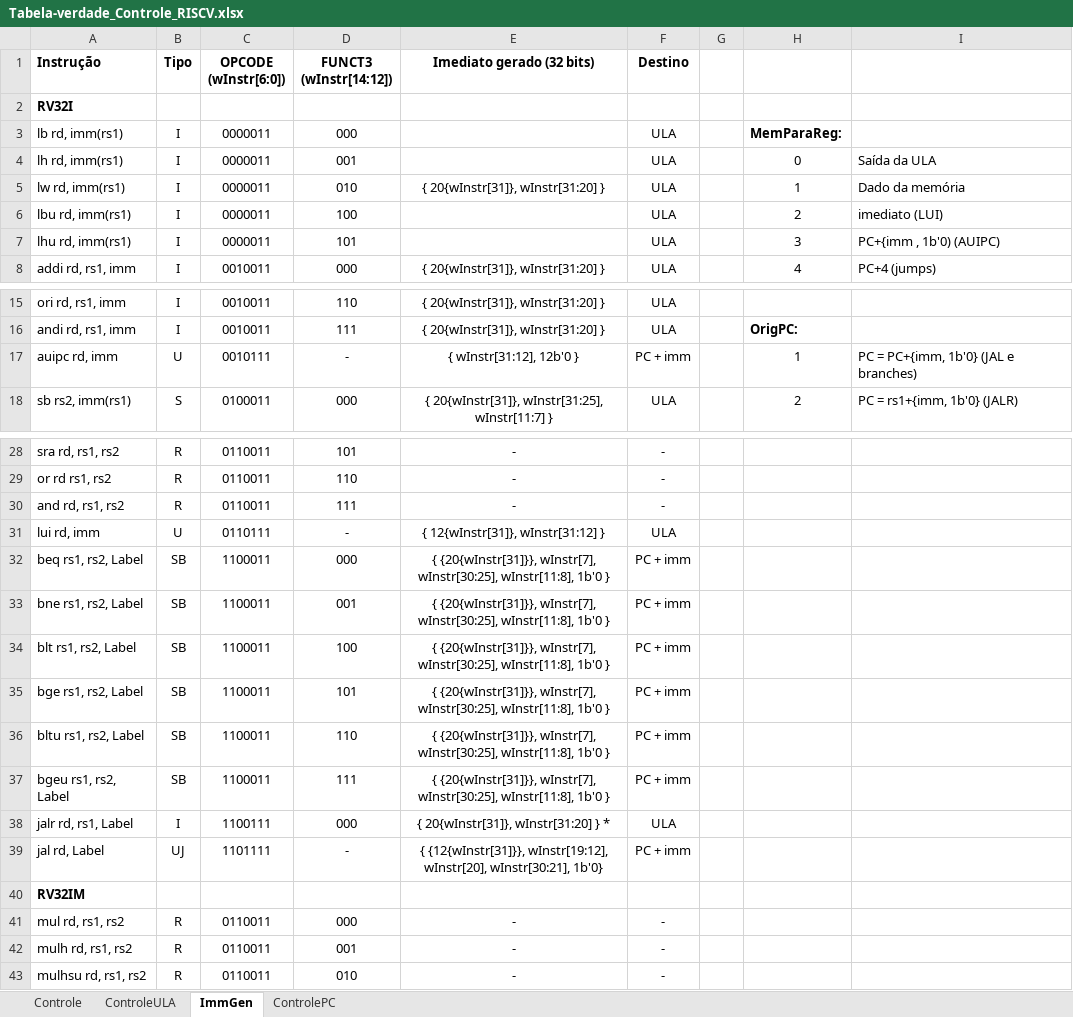
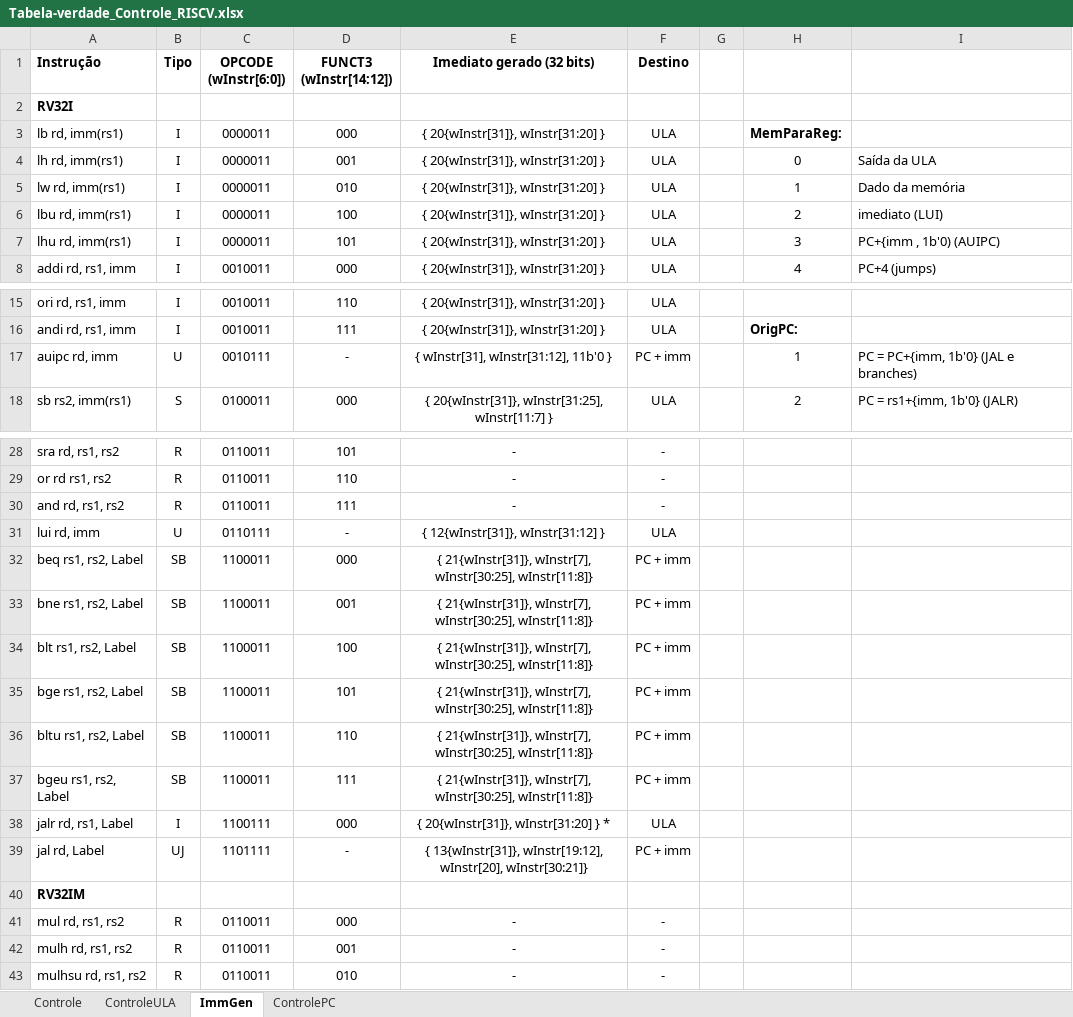
Before and after one commit to Haori1/TrabalhosOAC, an Excel workbook: Laboratorio_3/Tabela-verdade_Controle_RISCV.xlsx, sheet ImmGen, drawn as a sheet; only a part is shown, gaps mark what is left out; values as stored, in another font and other column widths than the file's, no borders; the diff names each change by its address in the sheet, - before the commit and + after, or states it on an @@ line.

Commit message:
Geração de imediatos; Alterações no ALUcontrol

```diff
--- a/Laboratorio_3/Tabela-verdade_Controle_RISCV.xlsx (sheet ImmGen)
+++ b/Laboratorio_3/Tabela-verdade_Controle_RISCV.xlsx (sheet ImmGen)
-E3:E4 (Imediato gerado (32 bits)): (empty)
+E3:E4 (Imediato gerado (32 bits)): { 20{wInstr[31]}, wInstr[31:20] }
-E6:E7 (Imediato gerado (32 bits)): (empty)
+E6:E7 (Imediato gerado (32 bits)): { 20{wInstr[31]}, wInstr[31:20] }
-E17 (Imediato gerado (32 bits)): { wInstr[31:12], 12b'0 }
+E17 (Imediato gerado (32 bits)): { wInstr[31], wInstr[31:12], 11b'0 }
-E32:E37 (Imediato gerado (32 bits)): { {20{wInstr[31]}}, wInstr[7], wInstr[30:25], wInstr[11:8], 1b'0 }
+E32:E37 (Imediato gerado (32 bits)): { 21{wInstr[31]}, wInstr[7], wInstr[30:25], wInstr[11:8]}
-E39 (Imediato gerado (32 bits)): { {12{wInstr[31]}}, wInstr[19:12], wInstr[20], wInstr[30:21], 1b'0}
+E39 (Imediato gerado (32 bits)): { 13{wInstr[31]}, wInstr[19:12], wInstr[20], wInstr[30:21]}
```
Also changed, not shown: sheet ControleULA, sheet Controle, 12 other files.
